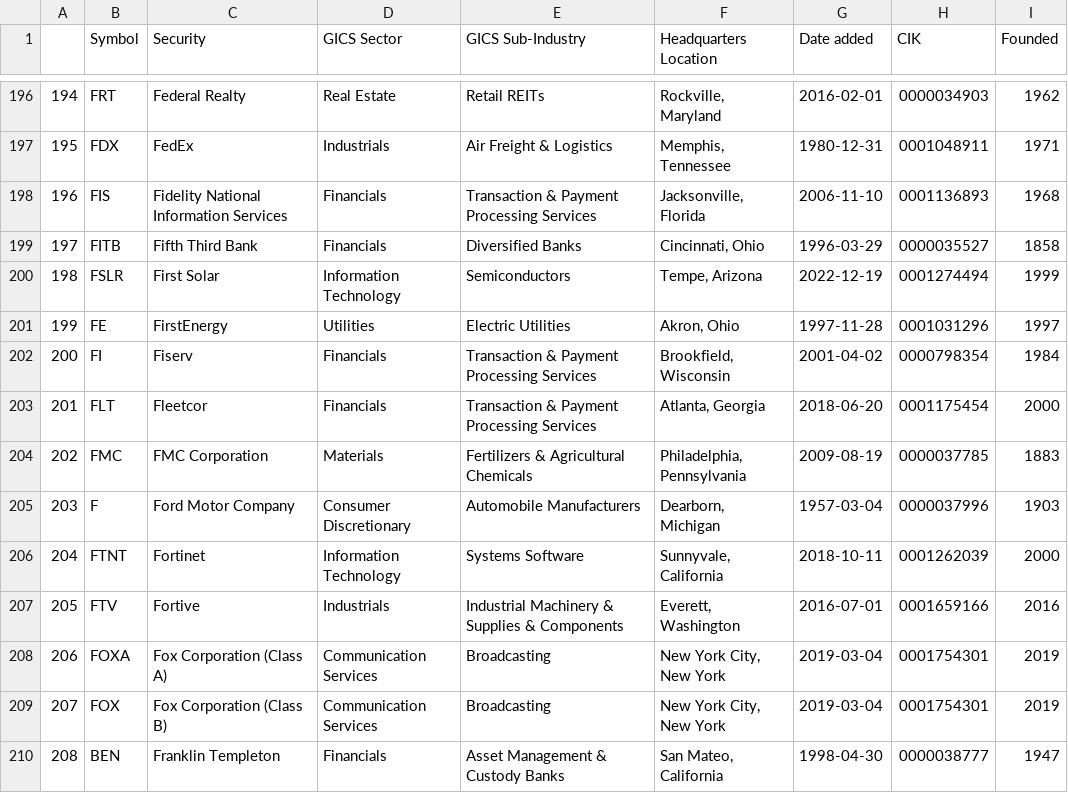
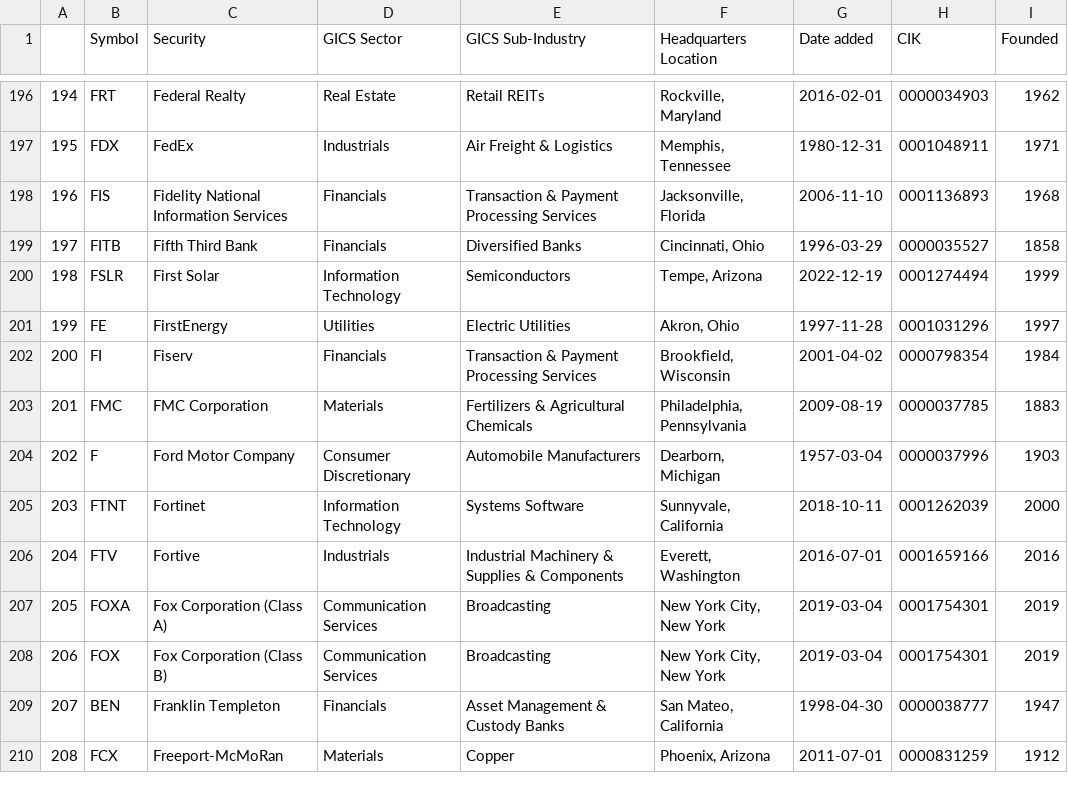
Before and after one commit to vvelicu/s-p500, a CSV file: data/SP500_Components.csv, drawn as a sheet; only a part is shown, gaps mark what is left out; the shorter side is filled out with more unchanged rows; removed rows and columns are numbered as before the commit, all else as after; the diff names each change by its address in the sheet, - before the commit and + after, or states it on an @@ line.

```diff
--- a/data/SP500_Components.csv
+++ b/data/SP500_Components.csv
-row 203: 201 | FLT | Fleetcor | Financials | Transaction & Payment Processing Services | Atlanta, Georgia | 2018-06-20 | 0001175454 | 2000
@@ column A renumbered from row 203 down @@
```
